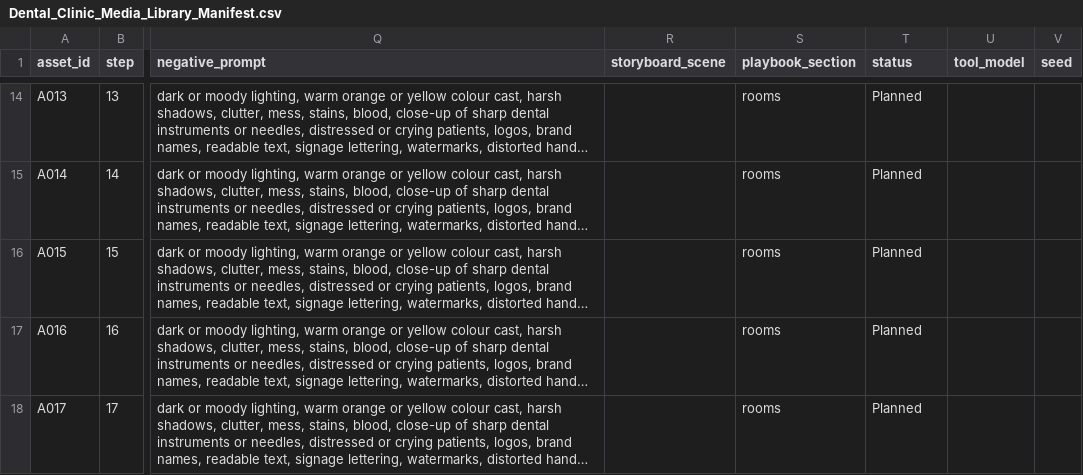
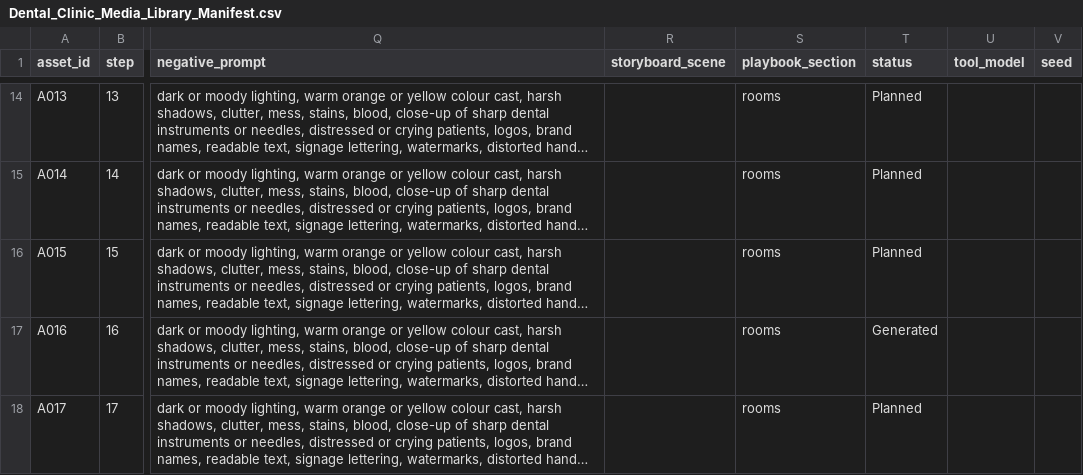
Before and after one commit to Abbasn7867/dental-media-library, a CSV file: Dental_Clinic_Media_Library_Manifest.csv, drawn as a sheet; only a part is shown, gaps mark what is left out; long unchanged cells end in …; the diff covers the shown part only; the diff names each change by its address in the sheet, - before the commit and + after, or states it on an @@ line.

```diff
--- a/Dental_Clinic_Media_Library_Manifest.csv
+++ b/Dental_Clinic_Media_Library_Manifest.csv
-T17 (status): Planned
+T17 (status): Generated
```
Also changed, not shown: 10 edited cells elsewhere in this file, 1 other file.
